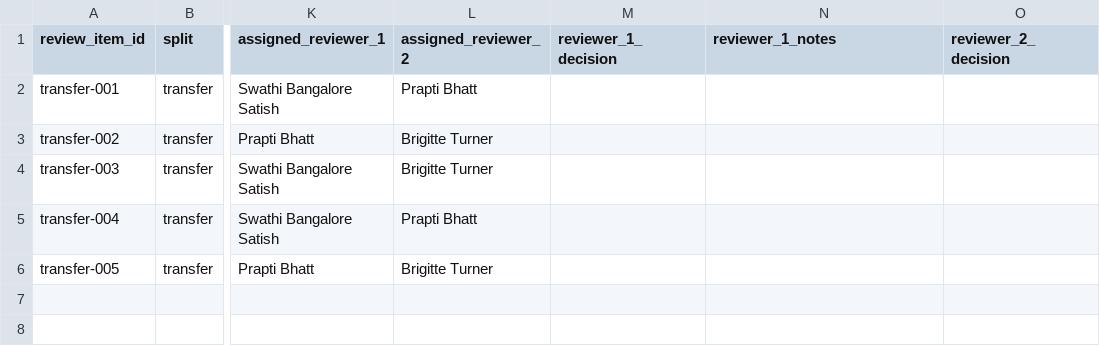
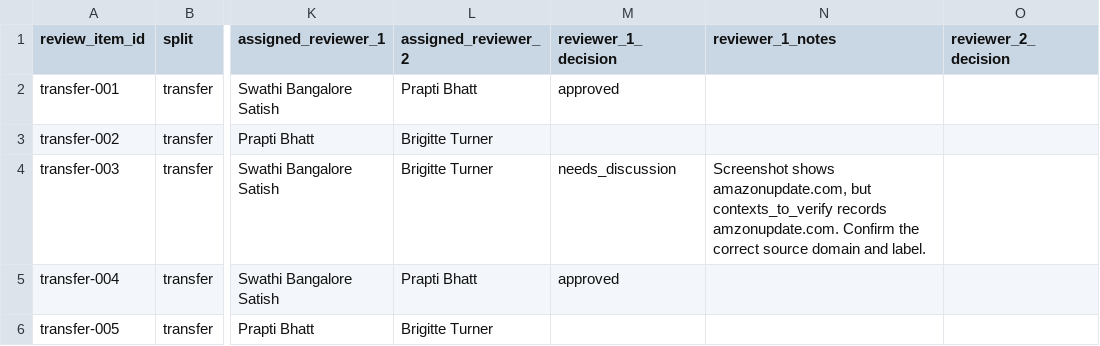
Before and after one commit to swathiblrs/phishlens-llm-human-factors, a CSV file: review/transfer/transfer_review.csv, drawn as a sheet; only a part is shown, gaps mark what is left out; the diff names each change by its address in the sheet, - before the commit and + after, or states it on an @@ line.

```diff
--- a/review/transfer/transfer_review.csv
+++ b/review/transfer/transfer_review.csv
-M2 (reviewer_1_decision): (empty)
+M2 (reviewer_1_decision): approved
-M4 (reviewer_1_decision): (empty)
+M4 (reviewer_1_decision): needs_discussion
-N4 (reviewer_1_notes): (empty)
+N4 (reviewer_1_notes): Screenshot shows amazonupdate.com, but contexts_to_verify records amzonupdate.com. Confirm the correct source domain and label.
-M5 (reviewer_1_decision): (empty)
+M5 (reviewer_1_decision): approved
```
Also changed, not shown: review/main/main_review.csv.
